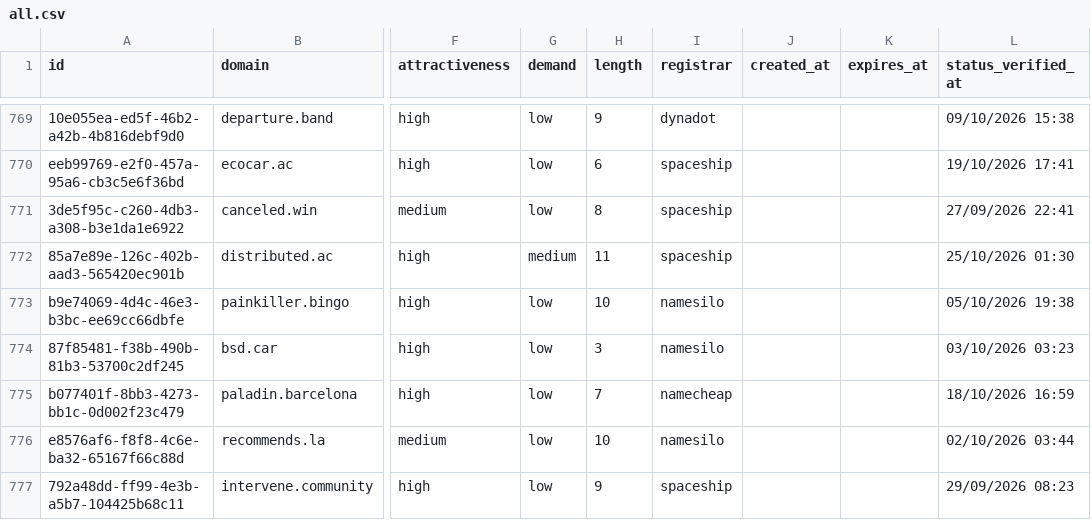
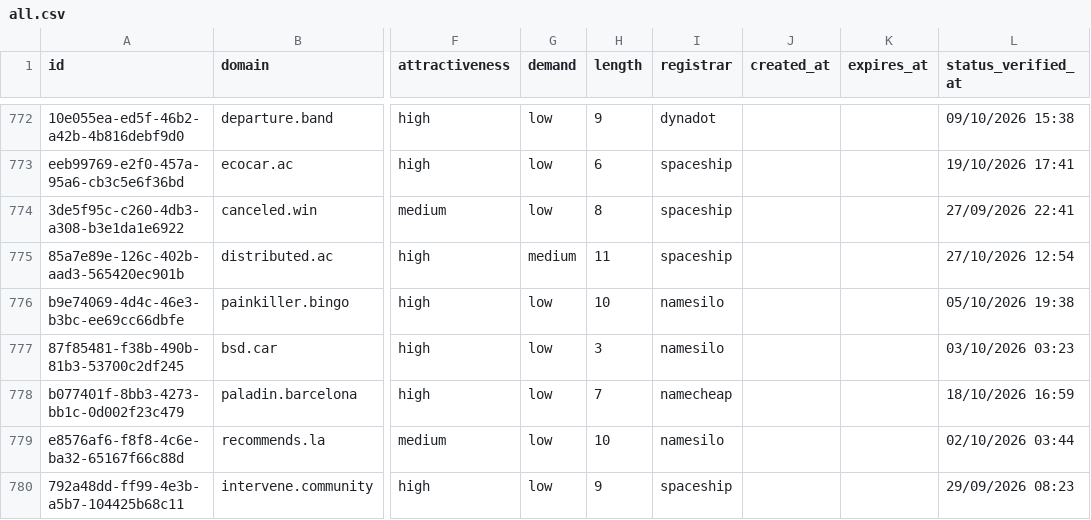
Before and after one commit to UniqueDomains/oneword-domains, a CSV file: all.csv, drawn as a sheet; only a part is shown, gaps mark what is left out; addresses are those after the commit; the diff covers the shown part only; the diff names each change by its address in the sheet, - before the commit and + after, or states it on an @@ line.

```diff
--- a/all.csv
+++ b/all.csv
-L775 (status_verified_at): 25/10/2026 01:30
+L775 (status_verified_at): 27/10/2026 12:54
```
Also changed, not shown: 3 added rows, 3 removed rows and 4 edited cells elsewhere in this file, 4 other files.
